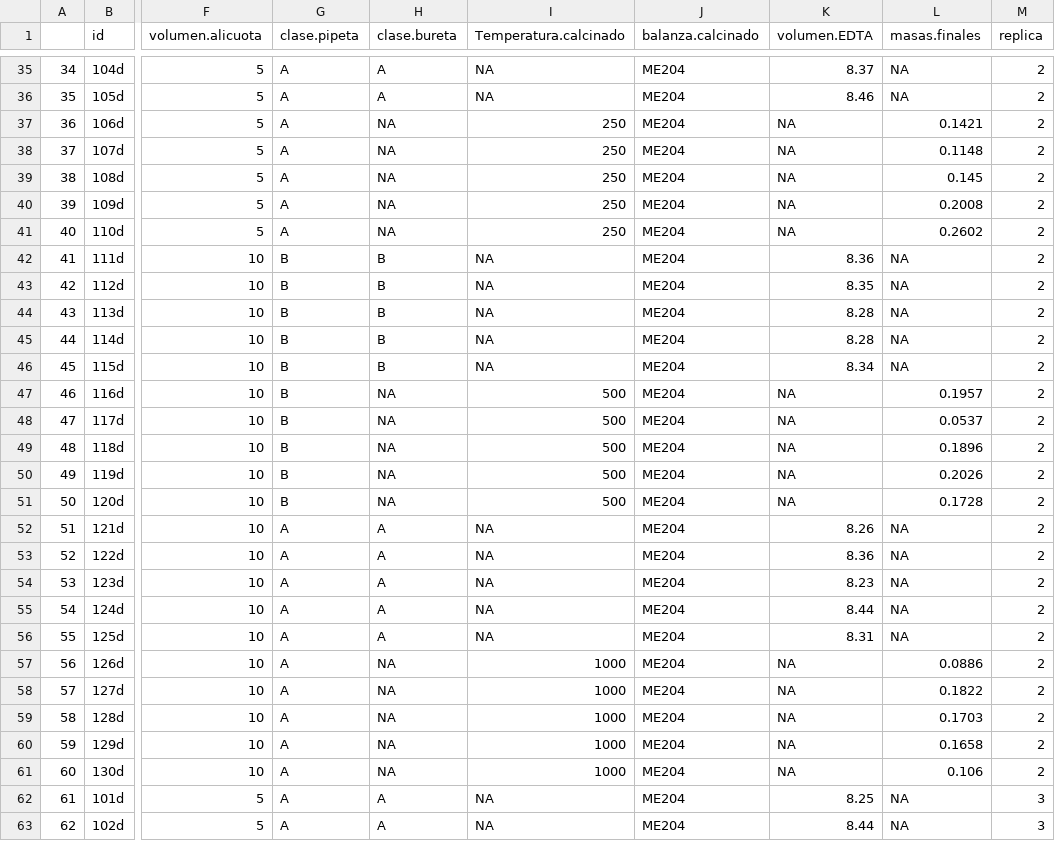
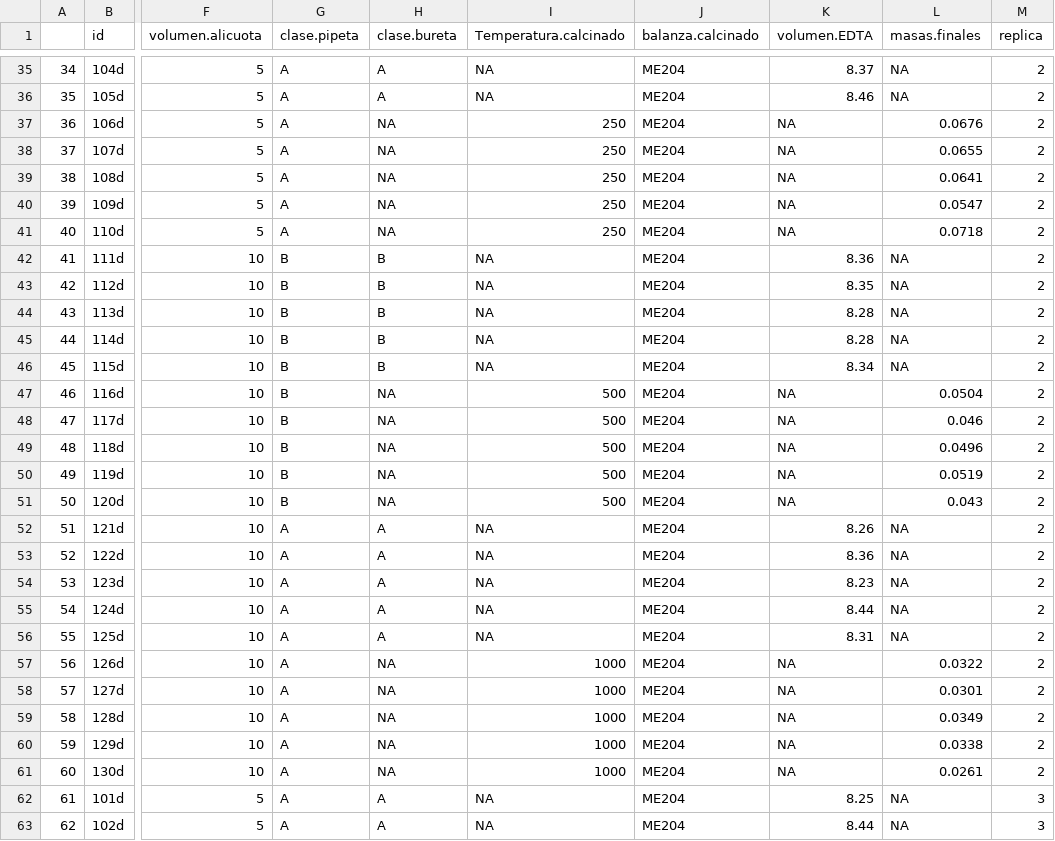
Before and after one commit to afbeltranr/TablasExamen, a CSV file: Tabla10.csv, drawn as a sheet; only a part is shown, gaps mark what is left out; the diff covers the shown part only; the diff names each change by its address in the sheet, - before the commit and + after, or states it on an @@ line.

Commit message:
tabla

```diff
--- a/Tabla10.csv
+++ b/Tabla10.csv
-L37 (masas.finales): 0.1421
+L37 (masas.finales): 0.0676
-L38 (masas.finales): 0.1148
+L38 (masas.finales): 0.0655
-L39 (masas.finales): 0.145
+L39 (masas.finales): 0.0641
-L40 (masas.finales): 0.2008
+L40 (masas.finales): 0.0547
-L41 (masas.finales): 0.2602
+L41 (masas.finales): 0.0718
-L47 (masas.finales): 0.1957
+L47 (masas.finales): 0.0504
-L48 (masas.finales): 0.0537
+L48 (masas.finales): 0.046
-L49 (masas.finales): 0.1896
+L49 (masas.finales): 0.0496
-L50 (masas.finales): 0.2026
+L50 (masas.finales): 0.0519
-L51 (masas.finales): 0.1728
+L51 (masas.finales): 0.043
-L57 (masas.finales): 0.0886
+L57 (masas.finales): 0.0322
-L58 (masas.finales): 0.1822
+L58 (masas.finales): 0.0301
-L59 (masas.finales): 0.1703
+L59 (masas.finales): 0.0349
-L60 (masas.finales): 0.1658
+L60 (masas.finales): 0.0338
-L61 (masas.finales): 0.106
+L61 (masas.finales): 0.0261
```
Also changed, not shown: 15 edited cells elsewhere in this file, Tabla3.csv, Tabla4.csv, 7 other files.
